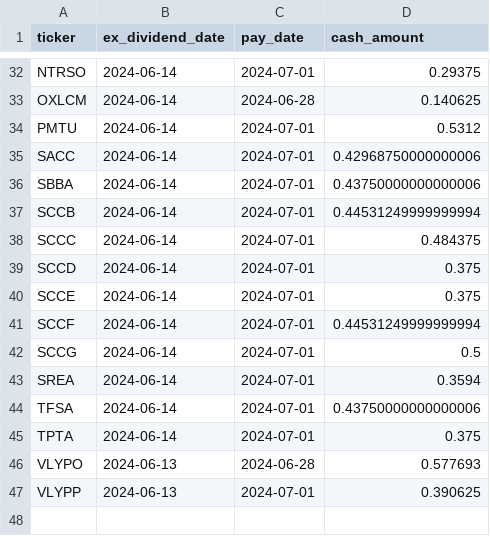
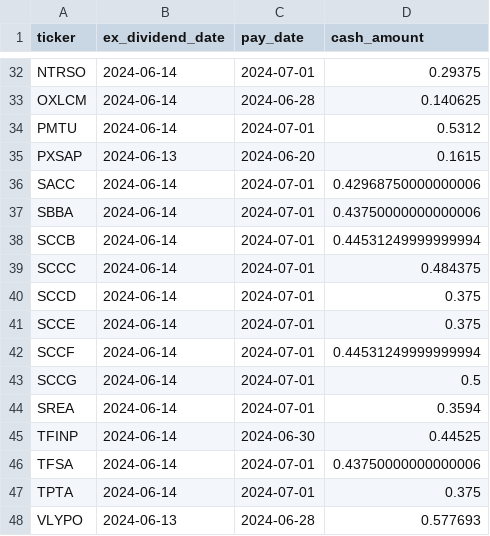
Before and after one commit to arraykov/Dashboard, a CSV file: src/files/dividends_grouped_Next Week.csv, drawn as a sheet; only a part is shown, gaps mark what is left out; the shorter side is filled out with more unchanged rows.

```diff
--- a/src/files/dividends_grouped_Next Week.csv
+++ b/src/files/dividends_grouped_Next Week.csv
@@ -34,2 +34,3 @@ OXLCM,2024-06-14,2024-06-28,0.140625
 PMTU,2024-06-14,2024-07-01,0.5312
+PXSAP,2024-06-13,2024-06-20,0.1615
 SACC,2024-06-14,2024-07-01,0.42968750000000006
@@ -43,2 +44,3 @@ SCCG,2024-06-14,2024-07-01,0.5
 SREA,2024-06-14,2024-07-01,0.3594
+TFINP,2024-06-14,2024-06-30,0.44525
 TFSA,2024-06-14,2024-07-01,0.43750000000000006
```
Also changed, not shown: src/files/earnings.csv, 2 other files.
